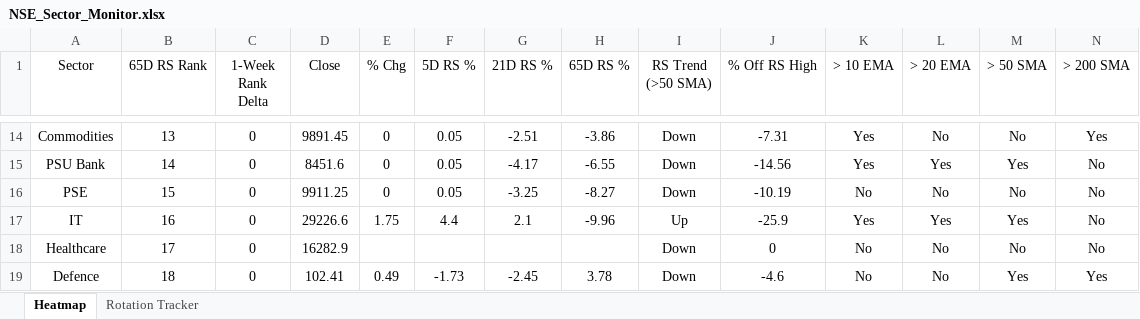
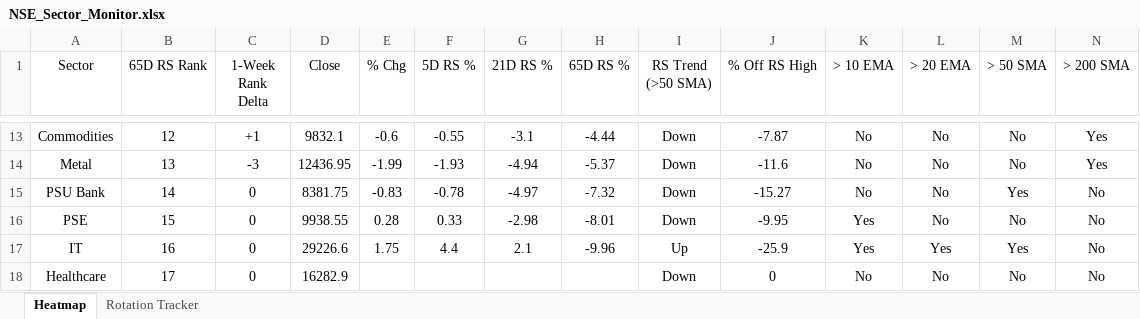
Before and after one commit to chethanshivaraju94-netizen/nse-market-monitor, an Excel workbook: NSE_Sector_Monitor.xlsx, sheet Heatmap, drawn as a sheet; only a part is shown, gaps mark what is left out; the shorter side is filled out with more unchanged rows; values as stored, in another font and other column widths than the file's, no borders; conditional formats not drawn; addresses are those after the commit; the diff covers the shown part only; the diff names each change by its address in the sheet, - before the commit and + after, or states it on an @@ line.

```diff
--- a/NSE_Sector_Monitor.xlsx (sheet Heatmap)
+++ b/NSE_Sector_Monitor.xlsx (sheet Heatmap)
-B13 (65D RS Rank): 13
+B13 (65D RS Rank): 12
-C13 (1-Week Rank Delta): 0
+C13 (1-Week Rank Delta): +1
-D13 (Close): 9891.45
+D13 (Close): 9832.1
-E13 (% Chg): 0
+E13 (% Chg): -0.6
-F13 (5D RS %): 0.05
+F13 (5D RS %): -0.55
-G13 (21D RS %): -2.51
+G13 (21D RS %): -3.1
-H13 (65D RS %): -3.86
+H13 (65D RS %): -4.44
-J13 (% Off RS High): -7.31
+J13 (% Off RS High): -7.87
-K13 (> 10 EMA): Yes
+K13 (> 10 EMA): No
+row 14: Metal | 13 | -3 | 12436.95 | -1.99 | -1.93 | -4.94 | -5.37 | Down | -11.6 | No | No | No | Yes
-D15 (Close): 8451.6
+D15 (Close): 8381.75
-E15 (% Chg): 0
+E15 (% Chg): -0.83
-F15 (5D RS %): 0.05
+F15 (5D RS %): -0.78
-G15 (21D RS %): -4.17
+G15 (21D RS %): -4.97
-H15 (65D RS %): -6.55
+H15 (65D RS %): -7.32
-J15 (% Off RS High): -14.56
+J15 (% Off RS High): -15.27
-K15 (> 10 EMA): Yes
+K15 (> 10 EMA): No
-L15 (> 20 EMA): Yes
+L15 (> 20 EMA): No
-D16 (Close): 9911.25
+D16 (Close): 9938.55
-E16 (% Chg): 0
+E16 (% Chg): 0.28
-F16 (5D RS %): 0.05
+F16 (5D RS %): 0.33
-G16 (21D RS %): -3.25
+G16 (21D RS %): -2.98
-H16 (65D RS %): -8.27
+H16 (65D RS %): -8.01
-J16 (% Off RS High): -10.19
+J16 (% Off RS High): -9.95
-K16 (> 10 EMA): No
+K16 (> 10 EMA): Yes
```
Also changed, not shown: 1 added row, 2 removed rows and 54 edited cells elsewhere in this sheet, sheet Rotation Tracker, NSE_Market_Monitor.xlsx.
